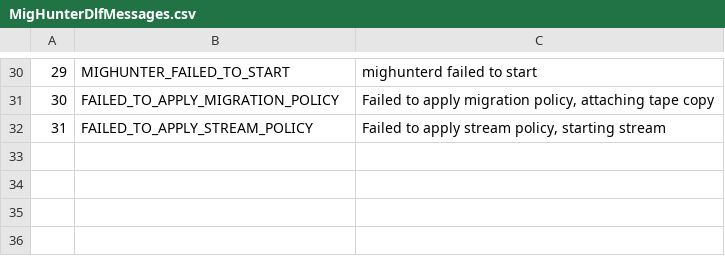
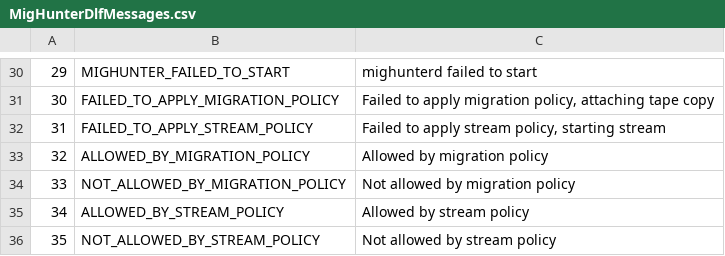
Before and after one commit to cern-cta/CTA, a CSV file: castor/rtcopy/mighunter/MigHunterDlfMessages.csv, drawn as a sheet; only a part is shown, gaps mark what is left out.

```diff
--- a/castor/rtcopy/mighunter/MigHunterDlfMessages.csv
+++ b/castor/rtcopy/mighunter/MigHunterDlfMessages.csv
@@ -32 +32,5 @@
 31,FAILED_TO_APPLY_STREAM_POLICY,"Failed to apply stream policy, starting stream"
+32,ALLOWED_BY_MIGRATION_POLICY,"Allowed by migration policy"
+33,NOT_ALLOWED_BY_MIGRATION_POLICY,"Not allowed by migration policy"
+34,ALLOWED_BY_STREAM_POLICY,"Allowed by stream policy"
+35,NOT_ALLOWED_BY_STREAM_POLICY,"Not allowed by stream policy"
```
Also changed, not shown: 4 other files.
